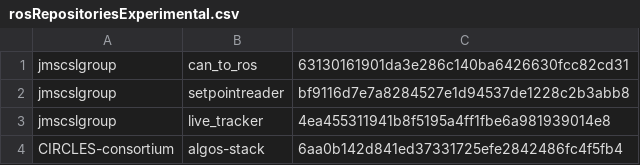
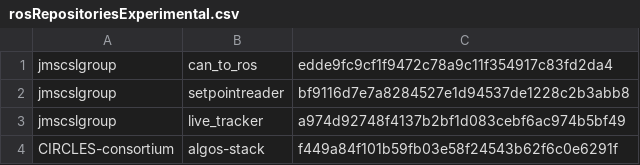
Before and after one commit to jmscslgroup/libpanda, a CSV file: scripts/rosRepositoriesExperimental.csv, drawn as a sheet.

Commit message:
Update rosRepositoriesExperimental.csv

```diff
--- a/scripts/rosRepositoriesExperimental.csv
+++ b/scripts/rosRepositoriesExperimental.csv
@@ -1,4 +1,4 @@
-jmscslgroup,	   can_to_ros, 		63130161901da3e286c140ba6426630fcc82cd31
+jmscslgroup,	   can_to_ros,		edde9fc9cf1f9472c78a9c11f354917c83fd2da4
 jmscslgroup,	   setpointreader,	bf9116d7e7a8284527e1d94537de1228c2b3abb8
-jmscslgroup, 	   live_tracker,	 	4ea455311941b8f5195a4ff1fbe6a981939014e8
-CIRCLES-consortium, algos-stack, 		6aa0b142d841ed37331725efe2842486fc4f5fb4
+jmscslgroup, 	   live_tracker,	 a974d92748f4137b2bf1d083cebf6ac974b5bf49
+CIRCLES-consortium, algos-stack, 	f449a84f101b59fb03e58f24543b62f6c0e6291f
```
